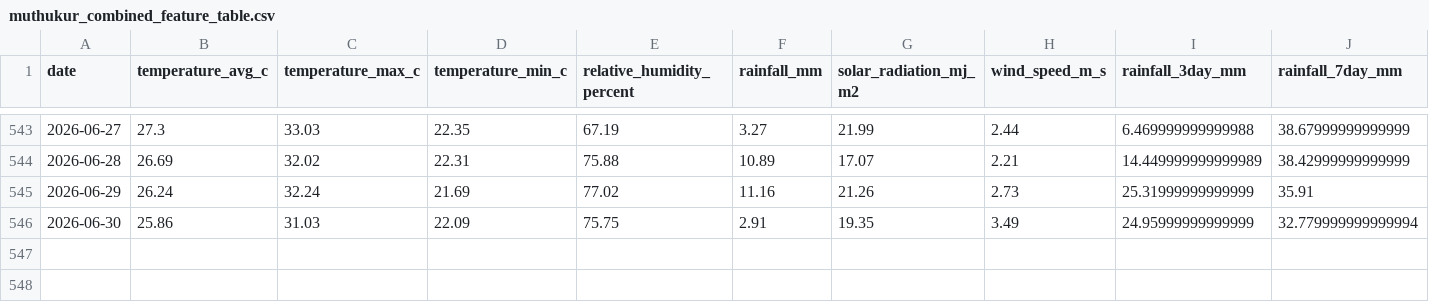
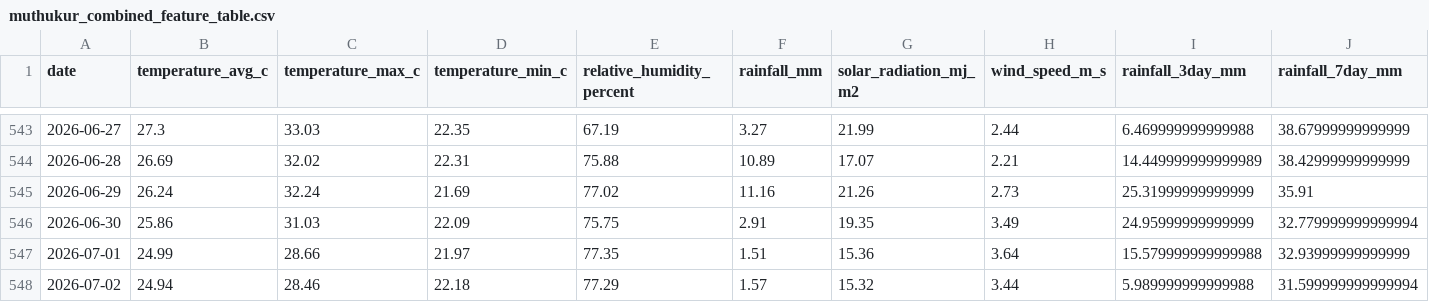
Before and after one commit to vanaprashanth/mango-digital-twin, a CSV file: data/processed/muthukur_combined_feature_table.csv, drawn as a sheet; only a part is shown, gaps mark what is left out; rows hold the shown columns only; the diff names each change by its address in the sheet, - before the commit and + after, or states it on an @@ line.

```diff
--- a/data/processed/muthukur_combined_feature_table.csv
+++ b/data/processed/muthukur_combined_feature_table.csv
+row 547: 2026-07-01 | 24.99 | 28.66 | 21.97 | 77.35 | 1.51 | 15.36 | 3.64 | 15.579999999999988 | 32.93999999999999
+row 548: 2026-07-02 | 24.94 | 28.46 | 22.18 | 77.29 | 1.57 | 15.32 | 3.44 | 5.989999999999988 | 31.599999999999994
```
Also changed, not shown: data/processed/muthukur_fao56_interpolated_kc_water_balance.csv, data/processed/muthukur_fao56_model_comparison.csv, 13 other files.
